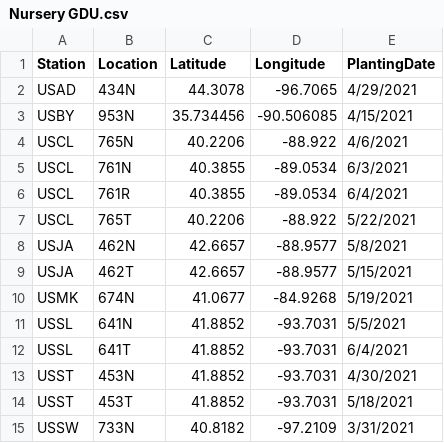
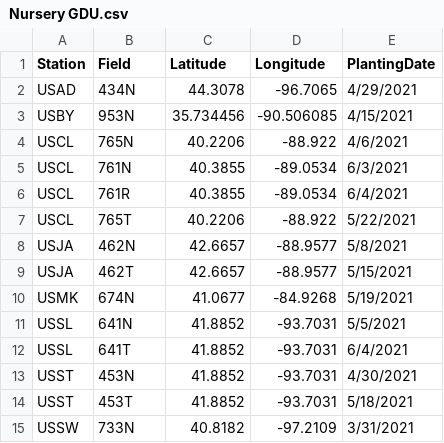
Before and after one commit to EisingerSyngenta/FloweringData, a CSV file: Nursery GDU.csv, drawn as a sheet.

Commit message:
Change location to field

```diff
--- a/Nursery GDU.csv
+++ b/Nursery GDU.csv
@@ -1,2 +1,2 @@
-Station,Location,Latitude,Longitude,PlantingDate
+Station,Field,Latitude,Longitude,PlantingDate
 USAD,434N,44.3078,-96.7065,4/29/2021
```
